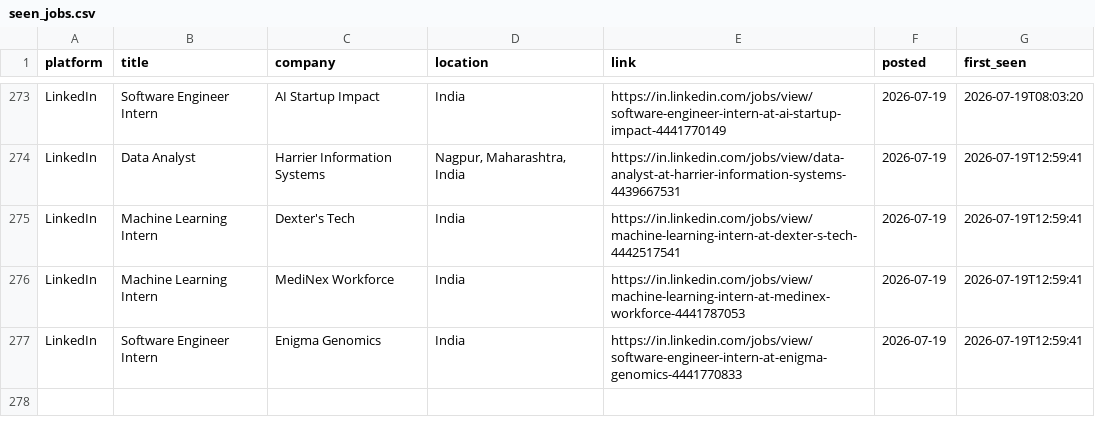
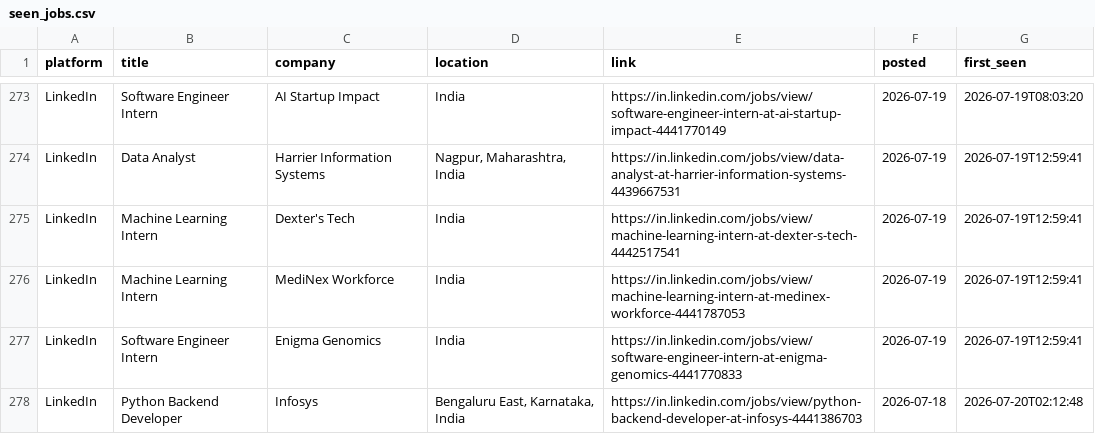
Before and after one commit to Kapilprajapat234/job-alert-bot, a CSV file: data/seen_jobs.csv, drawn as a sheet; only a part is shown, gaps mark what is left out; the diff names each change by its address in the sheet, - before the commit and + after, or states it on an @@ line.

```diff
--- a/data/seen_jobs.csv
+++ b/data/seen_jobs.csv
+row 278: LinkedIn | Python Backend Developer | Infosys | Bengaluru East, Karnataka, India | https://in.linkedin.com/jobs/view/python-backend-developer-at-infosys-4441386703 | 2026-07-18 | 2026-07-20T02:12:48
```
Also changed, not shown: 2 other files.
